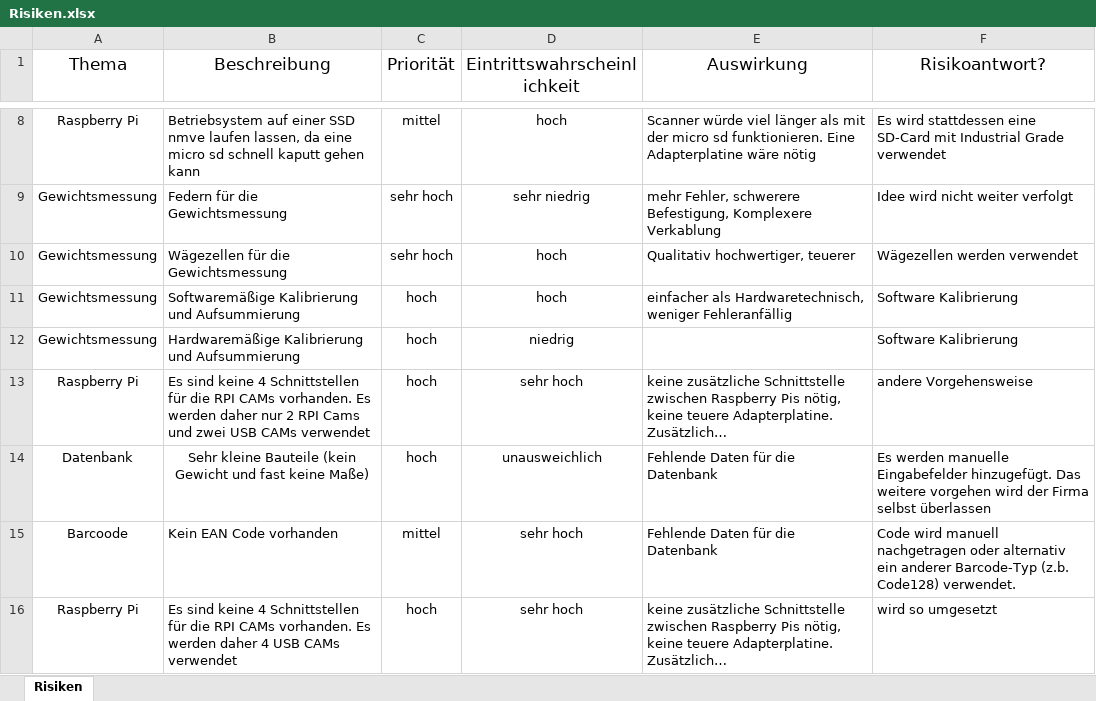
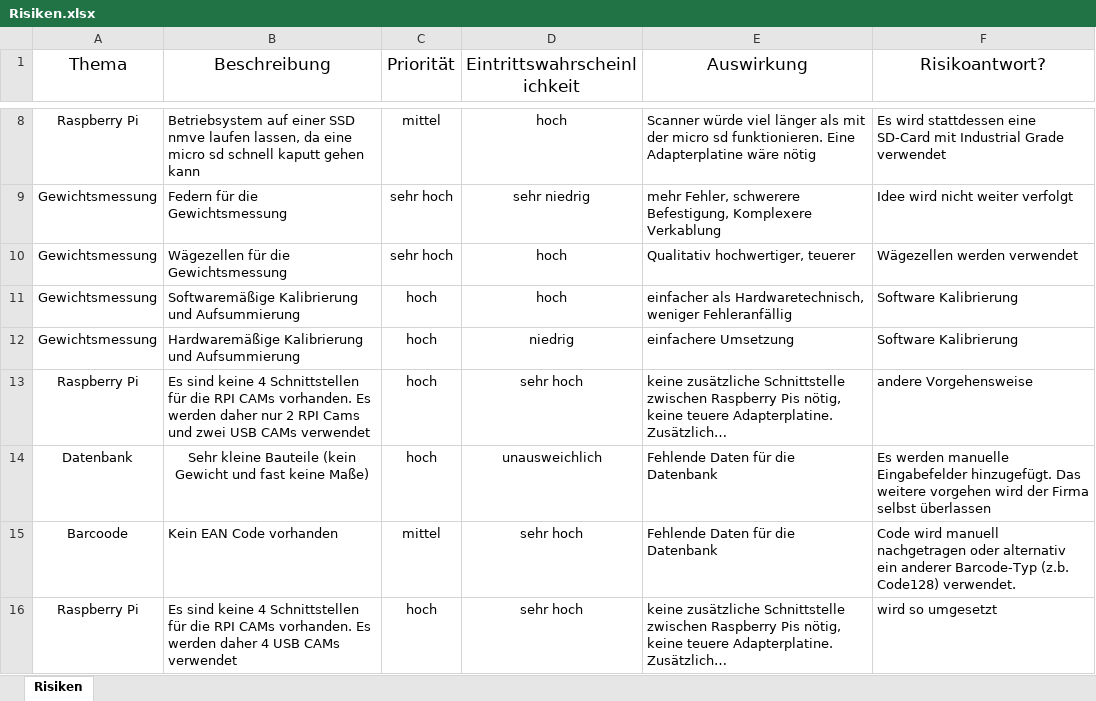
Before and after one commit to AlexSlayer0/3D_Scanner, an Excel workbook: D_Descriptions/Risiken.xlsx, sheet Risiken, drawn as a sheet; only a part is shown, gaps mark what is left out; long unchanged cells end in …; values as stored, in another font and other column widths than the file's, no borders; table styles not drawn; the diff names each change by its address in the sheet, - before the commit and + after, or states it on an @@ line.

```diff
--- a/D_Descriptions/Risiken.xlsx (sheet Risiken)
+++ b/D_Descriptions/Risiken.xlsx (sheet Risiken)
-E12 (Auswirkung): (empty)
+E12 (Auswirkung): einfachere Umsetzung
```
Also changed, not shown: 5 other files.
